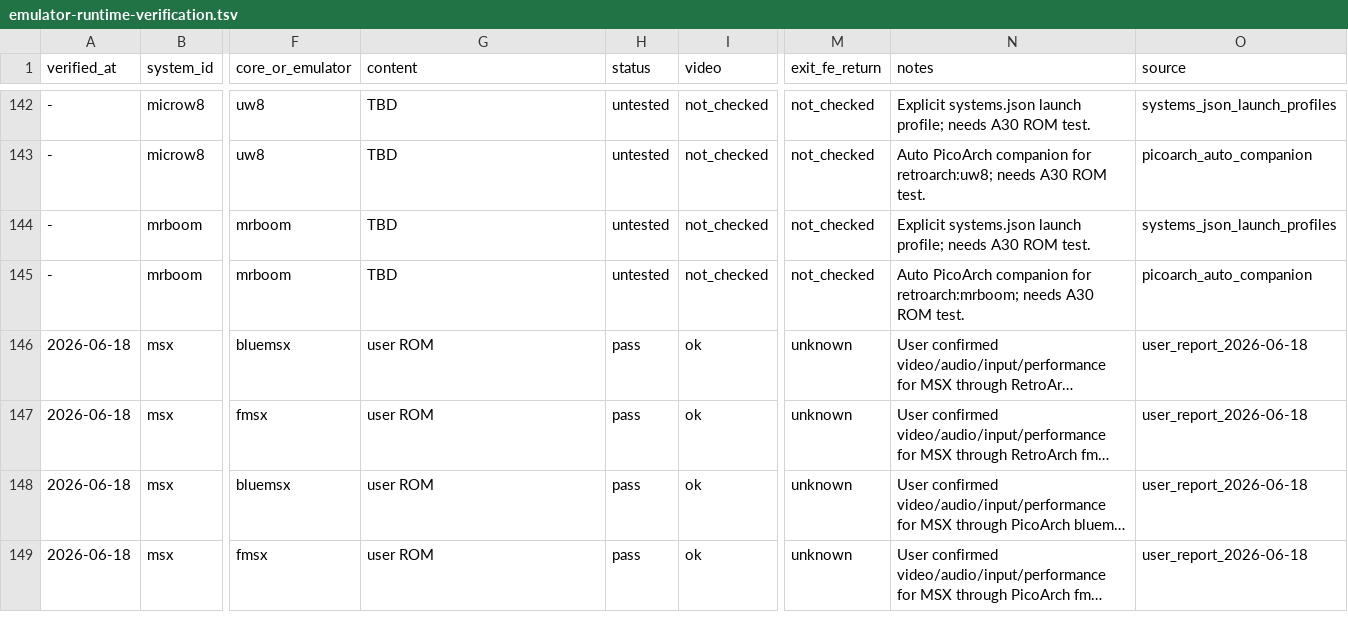
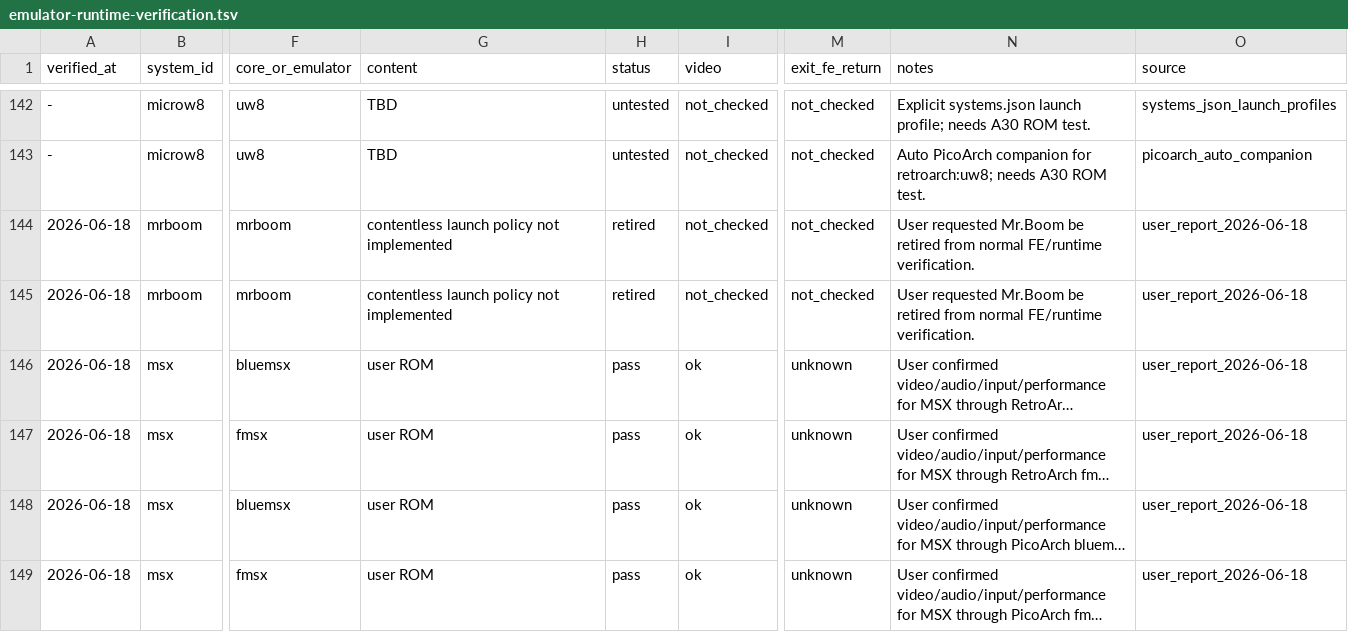
Before and after one commit to game-de-it/plumOS-A30, a TSV file: docs/emulator-runtime-verification.tsv, drawn as a sheet; only a part is shown, gaps mark what is left out; long unchanged cells end in …; the diff covers the shown part only; the diff names each change by its address in the sheet, - before the commit and + after, or states it on an @@ line.

```diff
--- a/docs/emulator-runtime-verification.tsv
+++ b/docs/emulator-runtime-verification.tsv
-A144:A145 (verified_at): -
+A144:A145 (verified_at): 2026-06-18
-G144:G145 (content): TBD
+G144:G145 (content): contentless launch policy not implemented
-H144:H145 (status): untested
+H144:H145 (status): retired
-N144 (notes): Explicit systems.json launch profile; needs A30 ROM test.
+N144 (notes): User requested Mr.Boom be retired from normal FE/runtime verification.
-O144 (source): systems_json_launch_profiles
+O144 (source): user_report_2026-06-18
-N145 (notes): Auto PicoArch companion for retroarch:mrboom; needs A30 ROM test.
+N145 (notes): User requested Mr.Boom be retired from normal FE/runtime verification.
-O145 (source): picoarch_auto_companion
+O145 (source): user_report_2026-06-18
```
Also changed, not shown: 2 added rows, 2 removed rows and 10 edited cells elsewhere in this file, docs/emulator-fe-libretro-targets.tsv, 1 other file.
